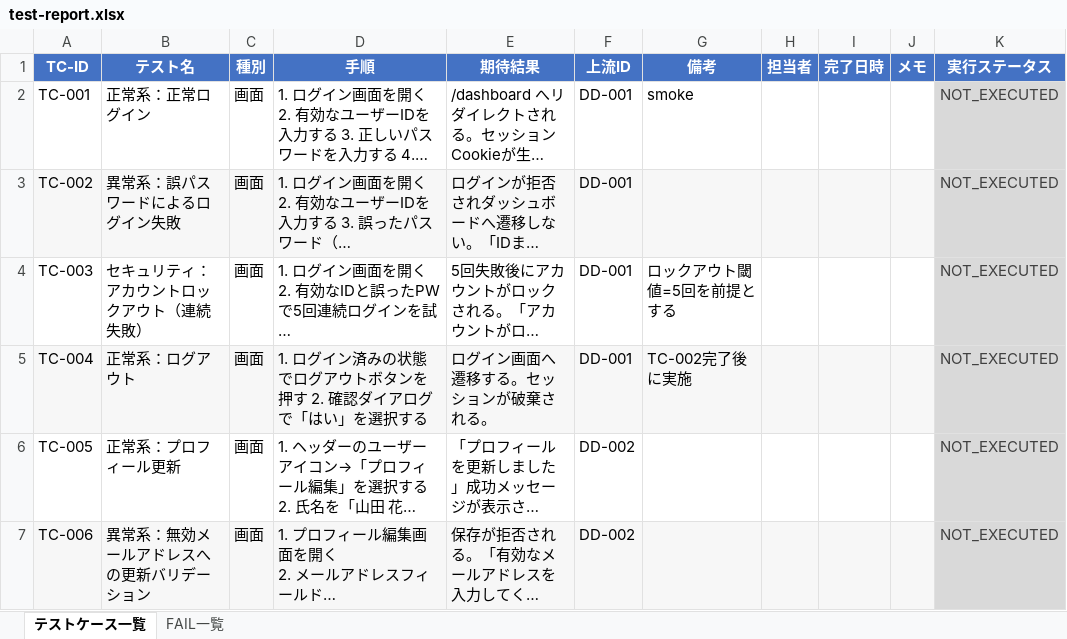
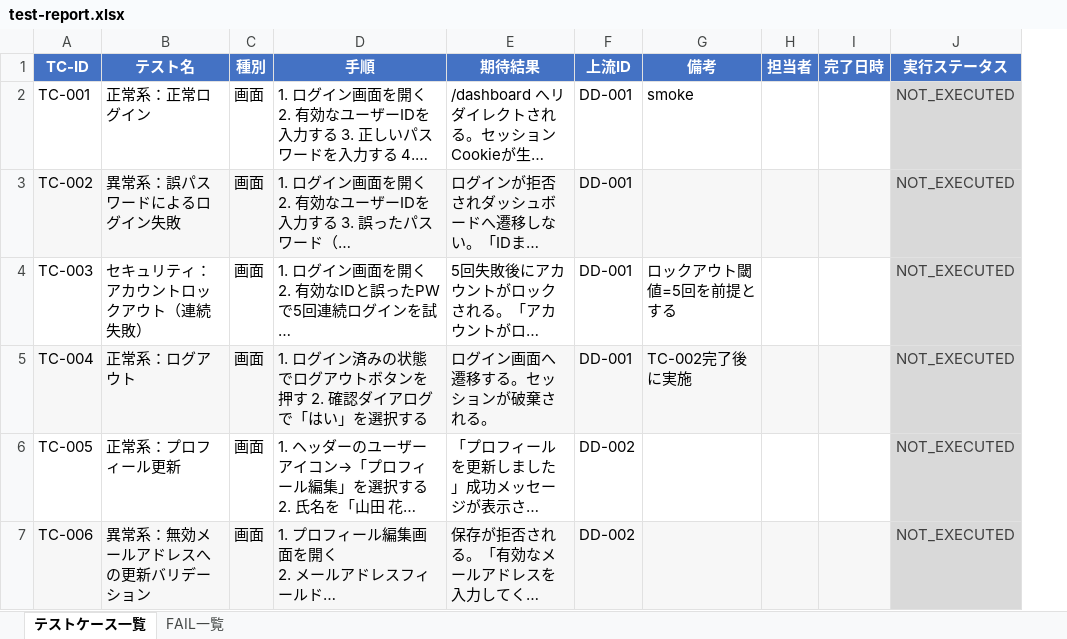
Before and after one commit to aile-dev02/TestCaseGenReports, an Excel workbook: reports/latest/test-report.xlsx, sheet テストケース一覧, drawn as a sheet; long unchanged cells end in …; values as stored, in another font and other column widths than the file's, no borders; the diff names each change by its address in the sheet, - before the commit and + after, or states it on an @@ line.

```diff
--- a/reports/latest/test-report.xlsx (sheet テストケース一覧)
+++ b/reports/latest/test-report.xlsx (sheet テストケース一覧)
-column J (メモ), empty
```
Also changed, not shown: sheet FAIL一覧, reports/latest/traceability.xlsx, 2 other files.
